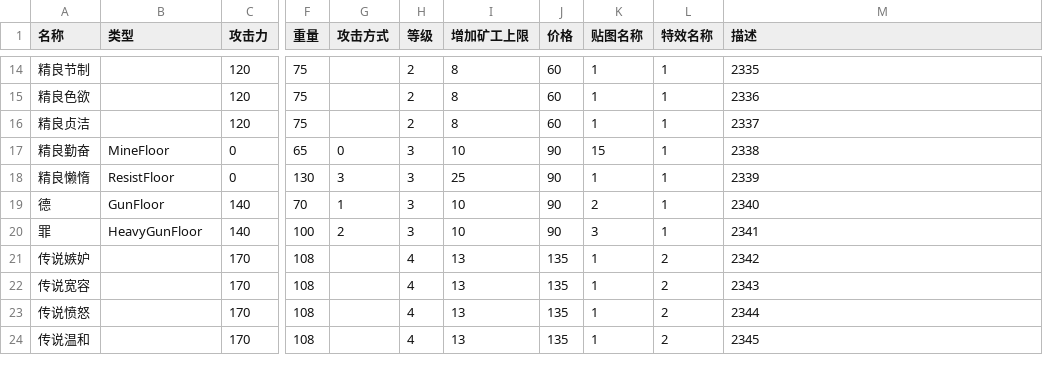
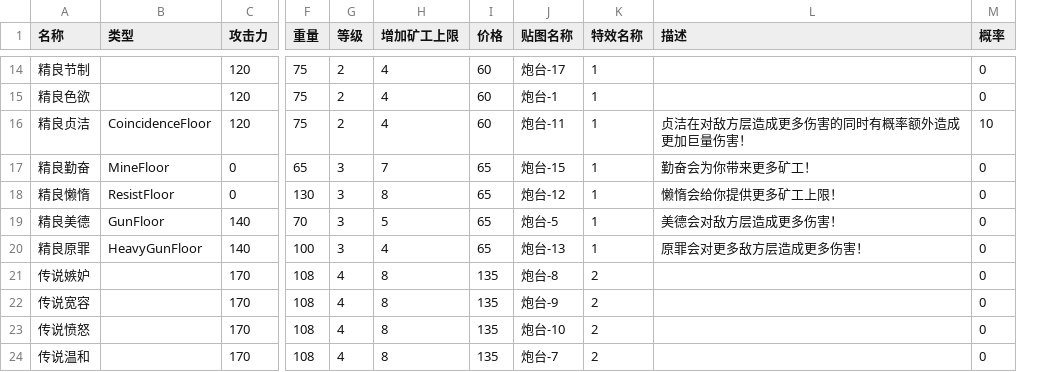
Before and after one commit to newuseres/Build-Our-Babel-Hust-2023-Software-Engineering, a CSV file: database/建筑数值（随机从80%~120%波动鼓励刷新）.csv, drawn as a sheet; only a part is shown, gaps mark what is left out; removed rows and columns are numbered as before the commit, all else as after; the diff covers the shown part only; the diff names each change by its address in the sheet, - before the commit and + after, or states it on an @@ line.

```diff
--- a/database/建筑数值（随机从80%~120%波动鼓励刷新）.csv
+++ b/database/建筑数值（随机从80%~120%波动鼓励刷新）.csv
-column G (攻击方式), rows 17-20: 0 | 3 | 1 | 2
+column M (概率), rows 14-24: 0 | 0 | 10 | 0 | 0 | 0 | 0 | 0 | 0 | 0 | 0
-H14:H16 (增加矿工上限): 8
+H14:H16 (增加矿工上限): 4
-J14 (贴图名称): 1
+J14 (贴图名称): 炮台-17
-L14 (描述): 2335
+L14 (描述): (empty)
-J15 (贴图名称): 1
+J15 (贴图名称): 炮台-1
-L15 (描述): 2336
+L15 (描述): (empty)
-B16 (类型): (empty)
+B16 (类型): CoincidenceFloor
-J16 (贴图名称): 1
+J16 (贴图名称): 炮台-11
-L16 (描述): 2337
+L16 (描述): 贞洁在对敌方层造成更多伤害的同时有概率额外造成更加巨量伤害！
-H17 (增加矿工上限): 10
+H17 (增加矿工上限): 7
-I17:I20 (价格): 90
+I17:I20 (价格): 65
-J17 (贴图名称): 15
+J17 (贴图名称): 炮台-15
-L17 (描述): 2338
+L17 (描述): 勤奋会为你带来更多矿工！
-H18 (增加矿工上限): 25
+H18 (增加矿工上限): 8
-J18 (贴图名称): 1
+J18 (贴图名称): 炮台-12
-L18 (描述): 2339
+L18 (描述): 懒惰会给你提供更多矿工上限！
-A19 (名称): 德
+A19 (名称): 精良美德
-H19 (增加矿工上限): 10
+H19 (增加矿工上限): 5
-J19 (贴图名称): 2
+J19 (贴图名称): 炮台-5
-L19 (描述): 2340
+L19 (描述): 美德会对敌方层造成更多伤害！
-A20 (名称): 罪
+A20 (名称): 精良原罪
-H20 (增加矿工上限): 10
+H20 (增加矿工上限): 4
-J20 (贴图名称): 3
+J20 (贴图名称): 炮台-13
-L20 (描述): 2341
+L20 (描述): 原罪会对更多敌方层造成更多伤害！
-H21:H24 (增加矿工上限): 13
+H21:H24 (增加矿工上限): 8
-J21 (贴图名称): 1
+J21 (贴图名称): 炮台-8
-L21 (描述): 2342
+L21 (描述): (empty)
-J22 (贴图名称): 1
+J22 (贴图名称): 炮台-9
-L22 (描述): 2343
+L22 (描述): (empty)
-J23 (贴图名称): 1
+J23 (贴图名称): 炮台-10
-L23 (描述): 2344
+L23 (描述): (empty)
-J24 (贴图名称): 1
+J24 (贴图名称): 炮台-7
-L24 (描述): 2345
+L24 (描述): (empty)
```
Also changed, not shown: 76 edited cells elsewhere in this file, 15 other files.
